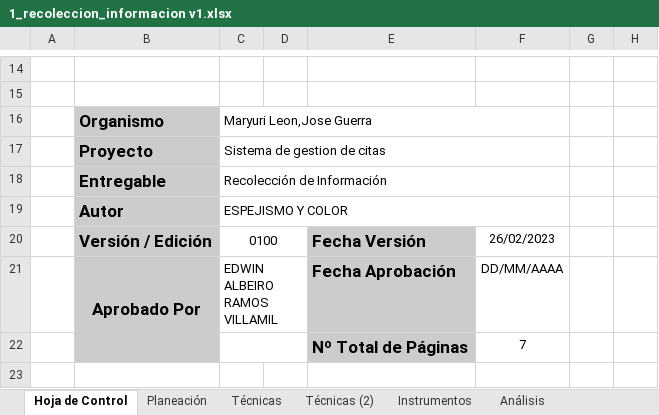
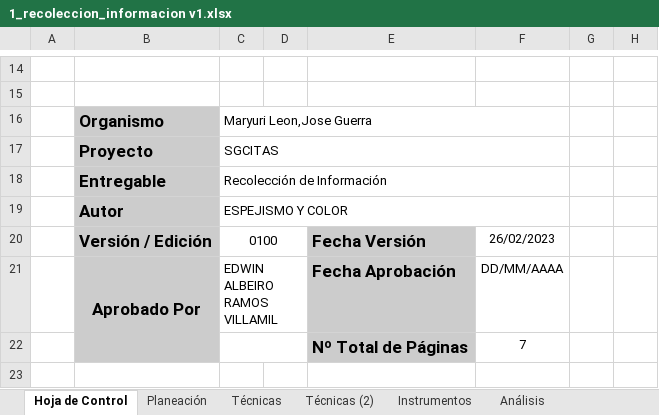
Before and after one commit to Josesitobb/APP-WEB-SENA-2, an Excel workbook: assets/trim 1/1_Gestion_de_proyecto/2_Levantamiento_de_informacion/1_recoleccion_informacion v1.xlsx, sheet Hoja de Control, drawn as a sheet; only a part is shown, gaps mark what is left out; values as stored, in another font and other column widths than the file's, no borders; charts and pictures not drawn; the diff names each change by its address in the sheet, - before the commit and + after, or states it on an @@ line.

```diff
--- a/assets/trim 1/1_Gestion_de_proyecto/2_Levantamiento_de_informacion/1_recoleccion_informacion v1.xlsx (sheet Hoja de Control)
+++ b/assets/trim 1/1_Gestion_de_proyecto/2_Levantamiento_de_informacion/1_recoleccion_informacion v1.xlsx (sheet Hoja de Control)
-C17: Sistema de gestion de citas
+C17: SGCITAS
```
Also changed, not shown: assets/trim 1/1_Gestion_de_proyecto/1_Cronograma_de_actividades/3_cronograma_actividades_SGC.xlsx, 43 other files.
